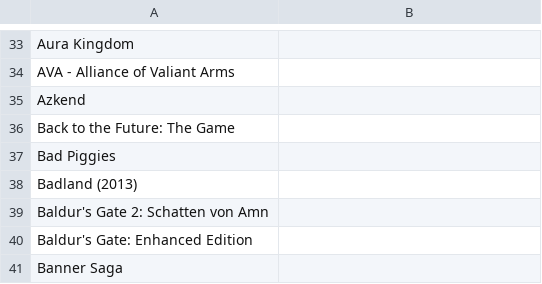
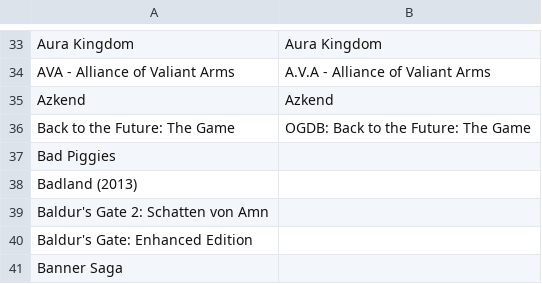
Before and after one commit to VDVC/Survey, a TSV file: daten/2014/unbekannte-titel.tsv, drawn as a sheet; only a part is shown, gaps mark what is left out; the diff covers the shown part only.

```diff
--- a/daten/2014/unbekannte-titel.tsv
+++ b/daten/2014/unbekannte-titel.tsv
@@ -33,5 +33,5 @@
-"Aura Kingdom"	""
-"AVA - Alliance of Valiant Arms"	""
-"Azkend"	""
-"Back to the Future: The Game"	""
+"Aura Kingdom"	"Aura Kingdom"
+"AVA - Alliance of Valiant Arms"	"A.V.A - Alliance of Valiant Arms"
+"Azkend"	"Azkend"
+"Back to the Future: The Game"	"OGDB: Back to the Future: The Game"
 "Bad Piggies"	""
```
Also changed, not shown: 28 edited cells elsewhere in this file.
